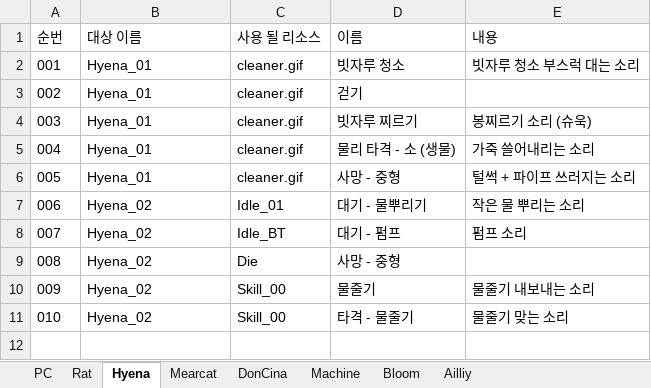
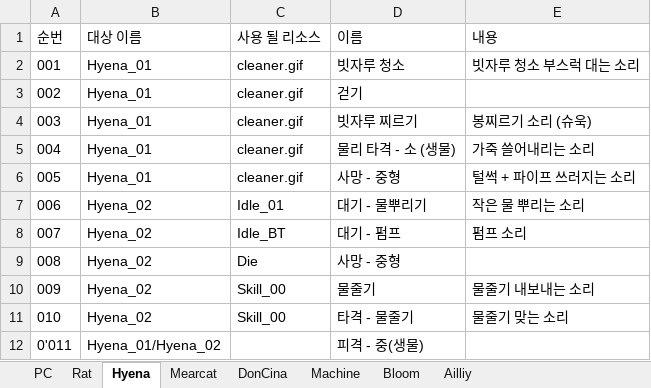
Before and after one commit to WolfPack-1/2D-Side-View-Roguelike, an Excel workbook: DesignDocs/Design/발주 문서/사운드 발주 문서.xlsx, sheet Hyena, drawn as a sheet; values as stored, in another font and other column widths than the file's, no borders; the diff names each change by its address in the sheet, - before the commit and + after, or states it on an @@ line.

```diff
--- a/DesignDocs/Design/발주 문서/사운드 발주 문서.xlsx (sheet Hyena)
+++ b/DesignDocs/Design/발주 문서/사운드 발주 문서.xlsx (sheet Hyena)
+row 12: 0'011 | Hyena_01/Hyena_02 |  | 피격 - 중(생물)
```
Also changed, not shown: sheet Mearcat, sheet Rat, sheet Ailliy, sheet Bloom, sheet DonCina.
